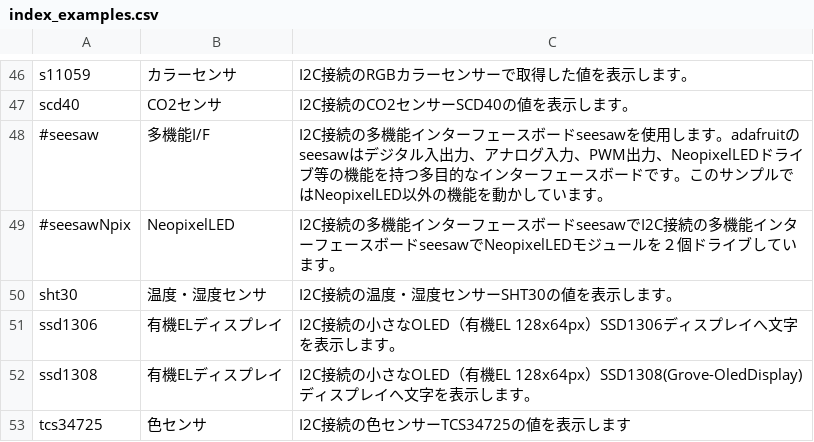
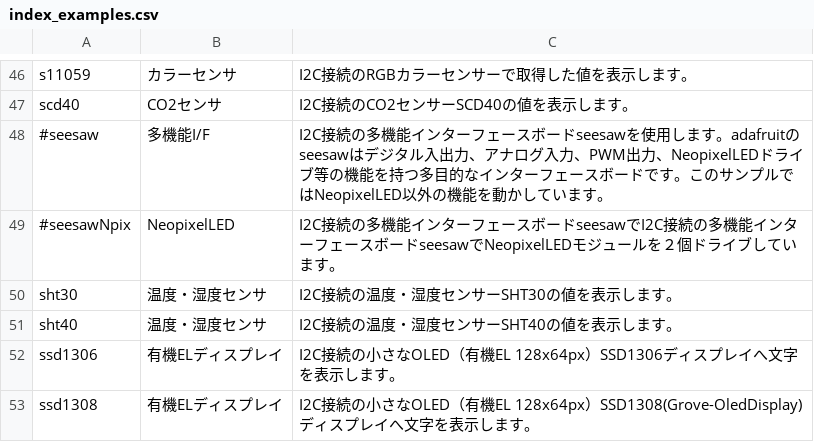
Before and after one commit to chirimen-oh/chirimen.org, a CSV file: pizero/src/esm-examples/index_examples.csv, drawn as a sheet; only a part is shown, gaps mark what is left out; the shorter side is filled out with more unchanged rows.

```diff
--- a/pizero/src/esm-examples/index_examples.csv
+++ b/pizero/src/esm-examples/index_examples.csv
@@ -50,2 +50,3 @@ scd40,CO2センサ,I2C接続のCO2センサーSCD40の値を表示します。
 sht30,温度・湿度センサ,I2C接続の温度・湿度センサーSHT30の値を表示します。
+sht40,温度・湿度センサ,I2C接続の温度・湿度センサーSHT40の値を表示します。
 ssd1306,有機ELディスプレイ,I2C接続の小さなOLED（有機EL 128x64px）SSD1306ディスプレイへ文字を表示します。
```
Also changed, not shown: 7 other files.
